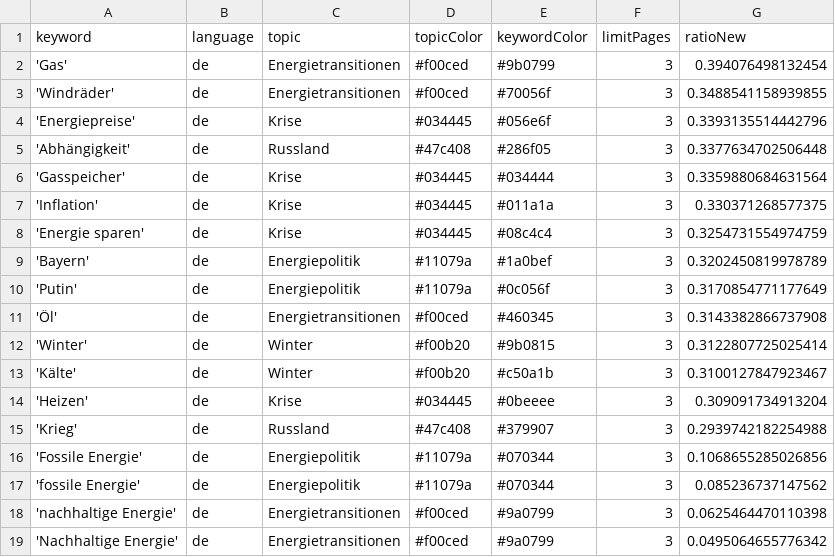
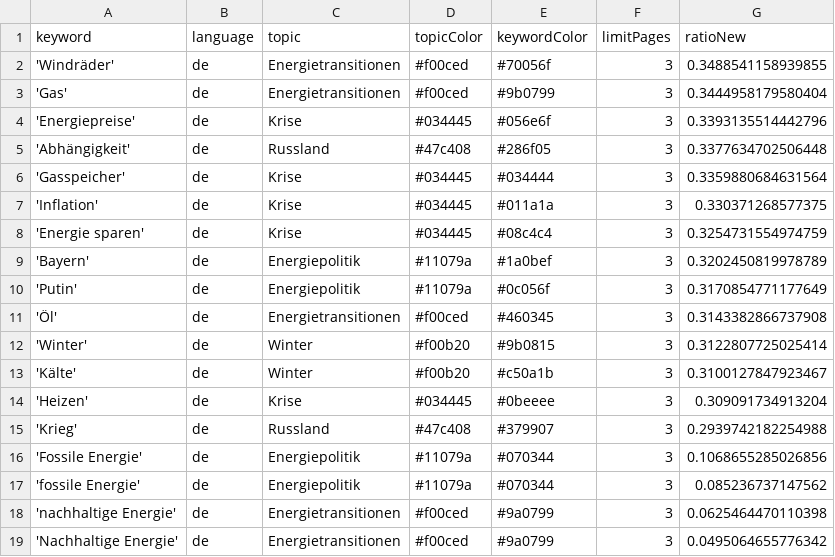
Before and after one commit to JW-news/winterIsComing2, a CSV file: keywords.csv, drawn as a sheet; removed rows and columns are numbered as before the commit, all else as after; the diff names each change by its address in the sheet, - before the commit and + after, or states it on an @@ line.

```diff
--- a/keywords.csv
+++ b/keywords.csv
-row 2: 'Gas' | de | Energietransitionen | #f00ced | #9b0799 | 3 | 0.394076498132454
+row 3: 'Gas' | de | Energietransitionen | #f00ced | #9b0799 | 3 | 0.3444958179580404
```
Also changed, not shown: csv/news_2023_01.csv, csv/news_2023_02.csv.
